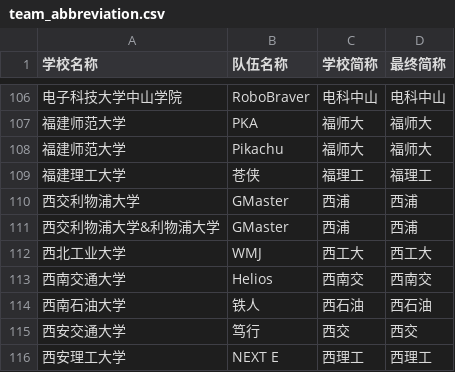
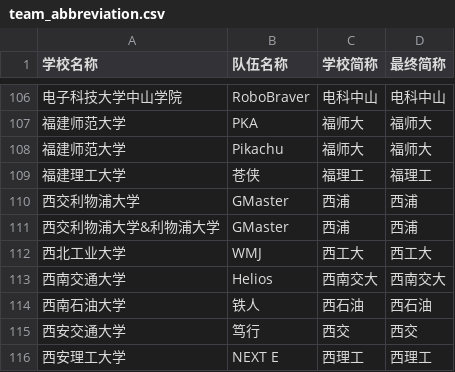
Before and after one commit to scutrobotlab/rm-schedule, a CSV file: internal/static/team_abbreviation.csv, drawn as a sheet; only a part is shown, gaps mark what is left out.

Commit message:
fix(static): update university abbreviation for 西南交通大学 in team_abbreviation.csv
- Correct the abbreviation for 西南交通大学 from "西南交" to "西南交大" to enhance clarity and consistency in the team abbreviation mappings.

```diff
--- a/internal/static/team_abbreviation.csv
+++ b/internal/static/team_abbreviation.csv
@@ -112,3 +112,3 @@
 西北工业大学,WMJ,西工大,西工大
-西南交通大学,Helios,西南交,西南交
+西南交通大学,Helios,西南交大,西南交大
 西南石油大学,铁人,西石油,西石油
```
